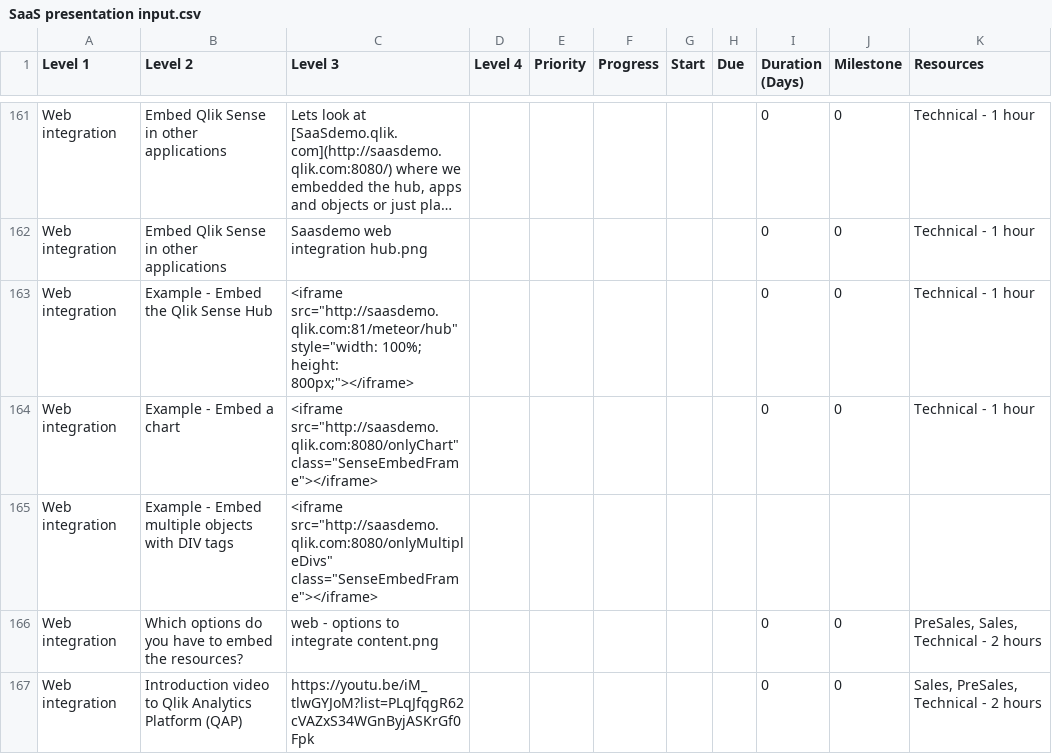
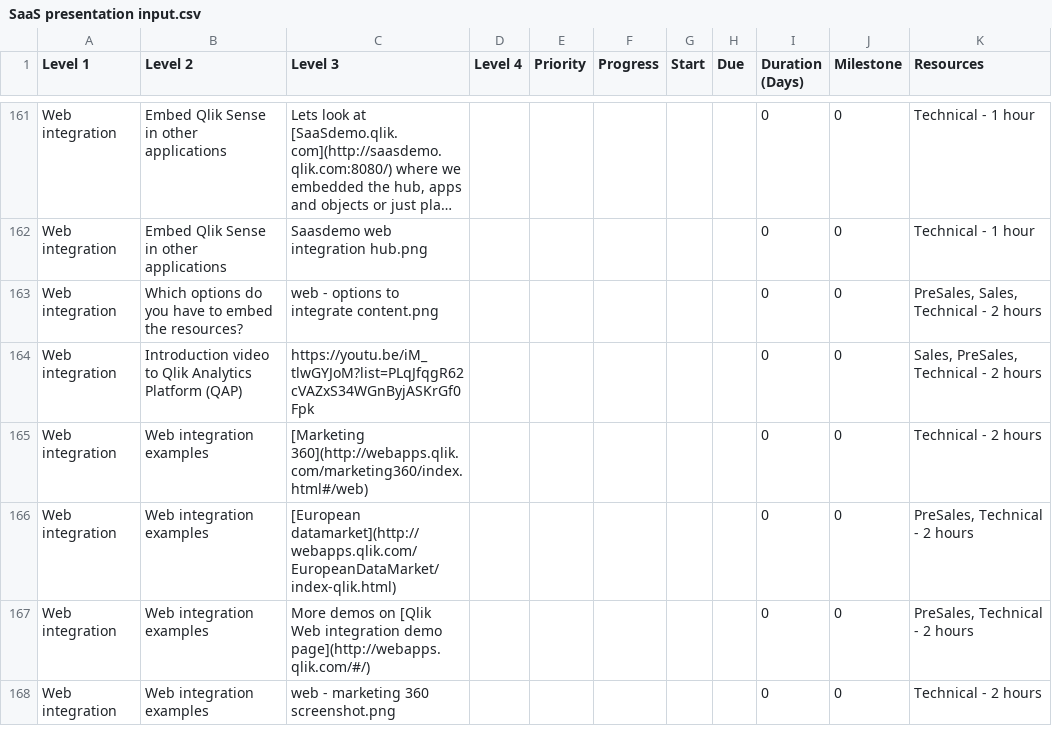
Before and after one commit to QHose/QRSMeteor, a CSV file: Sense Demo materials/SaaS presentation input.csv, drawn as a sheet; only a part is shown, gaps mark what is left out; the shorter side is filled out with more unchanged rows; long unchanged cells end in …; the diff names each change by its address in the sheet, - before the commit and + after, or states it on an @@ line.

```diff
--- a/Sense Demo materials/SaaS presentation input.csv
+++ b/Sense Demo materials/SaaS presentation input.csv
-row 163: Web integration | Example - Embed the Qlik Sense Hub | <iframe src="http://saasdemo.qlik.com:81/meteor/hub" style="width: 100%; height: 800px;"></iframe> |  |  |  |  |  | 0 | 0 | Technical - 1 hour
-row 164: Web integration | Example - Embed a chart | <iframe src="http://saasdemo.qlik.com:8080/onlyChart" class="SenseEmbedFrame"></iframe> |  |  |  |  |  | 0 | 0 | Technical - 1 hour
-row 165: Web integration | Example - Embed multiple objects with DIV tags | <iframe src="http://saasdemo.qlik.com:8080/onlyMultipleDivs" class="SenseEmbedFrame"></iframe>
```
